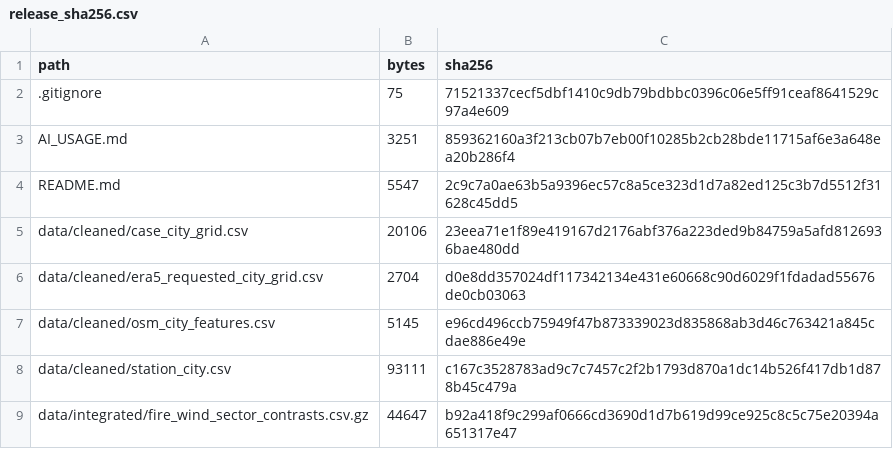
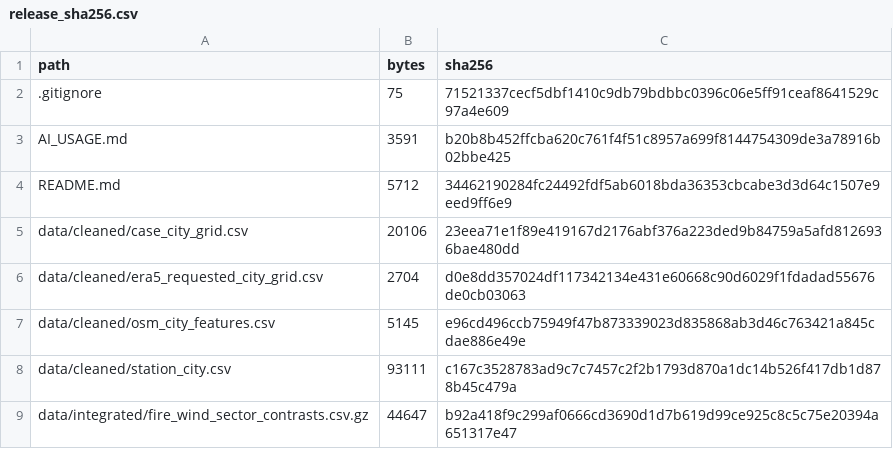
Before and after one commit to gxm-nju/china-air-pollution, a CSV file: metadata/release_sha256.csv, drawn as a sheet; only a part is shown; the diff covers the shown part only.

```diff
--- a/metadata/release_sha256.csv
+++ b/metadata/release_sha256.csv
@@ -2,4 +2,4 @@ path,bytes,sha256
 .gitignore,75,71521337cecf5dbf1410c9db79bdbbc0396c06e5ff91ceaf8641529c97a4e609
-AI_USAGE.md,3251,859362160a3f213cb07b7eb00f10285b2cb28bde11715af6e3a648ea20b286f4
-README.md,5547,2c9c7a0ae63b5a9396ec57c8a5ce323d1d7a82ed125c3b7d5512f31628c45dd5
+AI_USAGE.md,3591,b20b8b452ffcba620c761f4f51c8957a699f8144754309de3a78916b02bbe425
+README.md,5712,34462190284fc24492fdf5ab6018bda36353cbcabe3d3d64c1507e9eed9ff6e9
 data/cleaned/case_city_grid.csv,20106,23eea71e1f89e419167d2176abf376a223ded9b84759a5afd8126936bae480dd
```
Also changed, not shown: 47 added rows elsewhere in this file, 49 other files.
